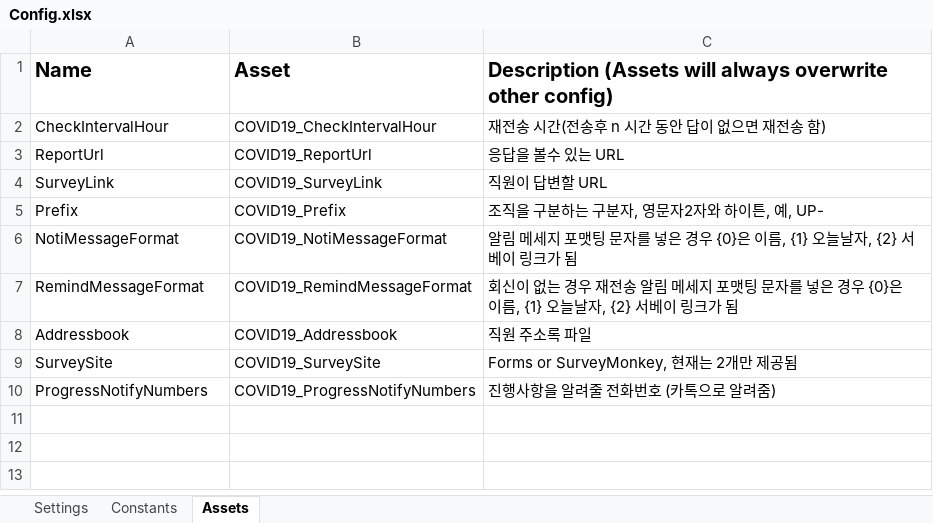
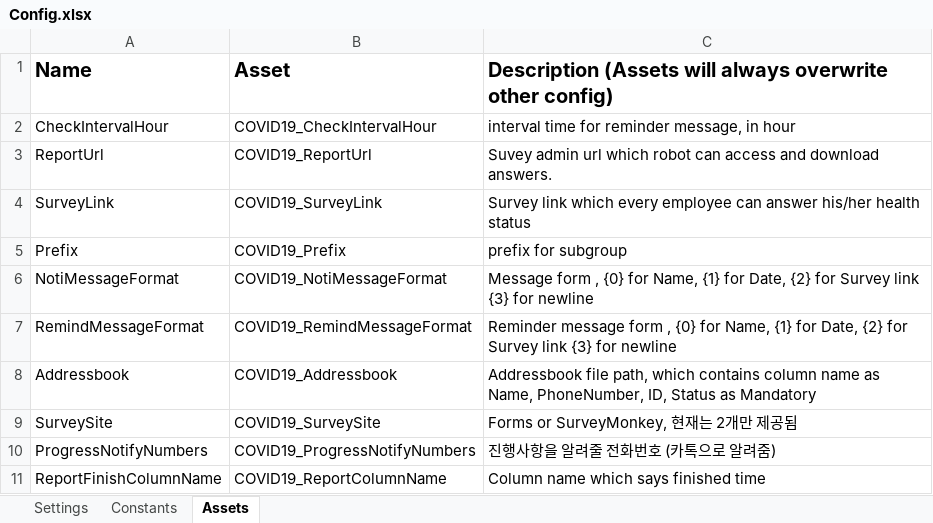
Before and after one commit to javaos74/COVID19KakaoTalk, an Excel workbook: Data/Config.xlsx, sheet Assets, drawn as a sheet; values as stored, in another font and other column widths than the file's, no borders; the diff names each change by its address in the sheet, - before the commit and + after, or states it on an @@ line.

Commit message:
Multilanguage support feature added ( considering Config fist, if not specified at Config then see system's cultureinfo )

```diff
--- a/Data/Config.xlsx (sheet Assets)
+++ b/Data/Config.xlsx (sheet Assets)
-C2: 재전송 시간(전송후 n 시간 동안 답이 없으면 재전송 함)
+C2: interval time for reminder message, in hour
-C3: 응답을 볼수 있는 URL
+C3: Suvey admin url which robot can access and download answers.
-C4: 직원이 답변할 URL
+C4: Survey link which every employee can answer his/her health status
-C5: 조직을 구분하는 구분자, 영문자2자와 하이튼, 예, UP-
+C5: prefix for subgroup
-C6: 알림 메세지 포맷팅 문자를 넣은 경우 {0}은 이름, {1} 오늘날자, {2} 서베이 링크가 됨
+C6: Message form , {0} for Name, {1} for Date, {2} for Survey link {3} for newline
-C7: 회신이 없는 경우 재전송 알림 메세지 포맷팅 문자를 넣은 경우 {0}은 이름, {1} 오늘날자, {2} 서베이 링크가 됨
+C7: Reminder message form , {0} for Name, {1} for Date, {2} for Survey link {3} for newline
-C8: 직원 주소록 파일
+C8: Addressbook file path, which contains column name as Name, PhoneNumber, ID, Status as Mandatory
+row 11: ReportFinishColumnName | COVID19_ReportColumnName | Column name which says finished time
```
Also changed, not shown: sheet Settings, 23 other files.
